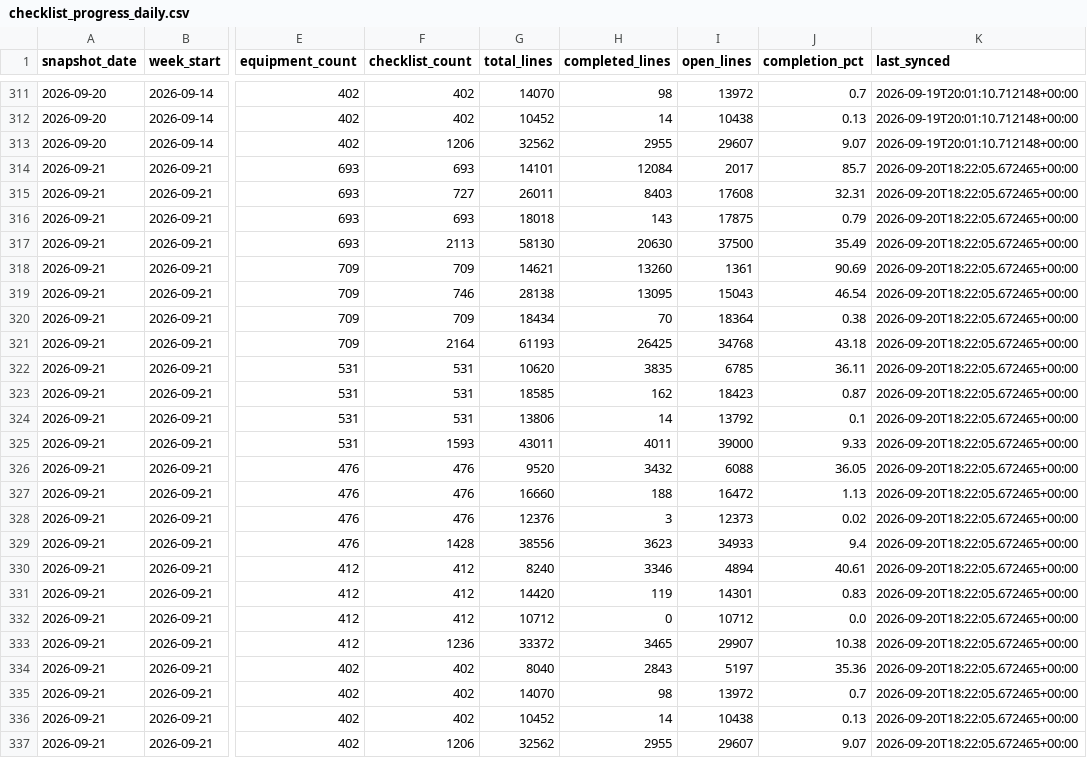
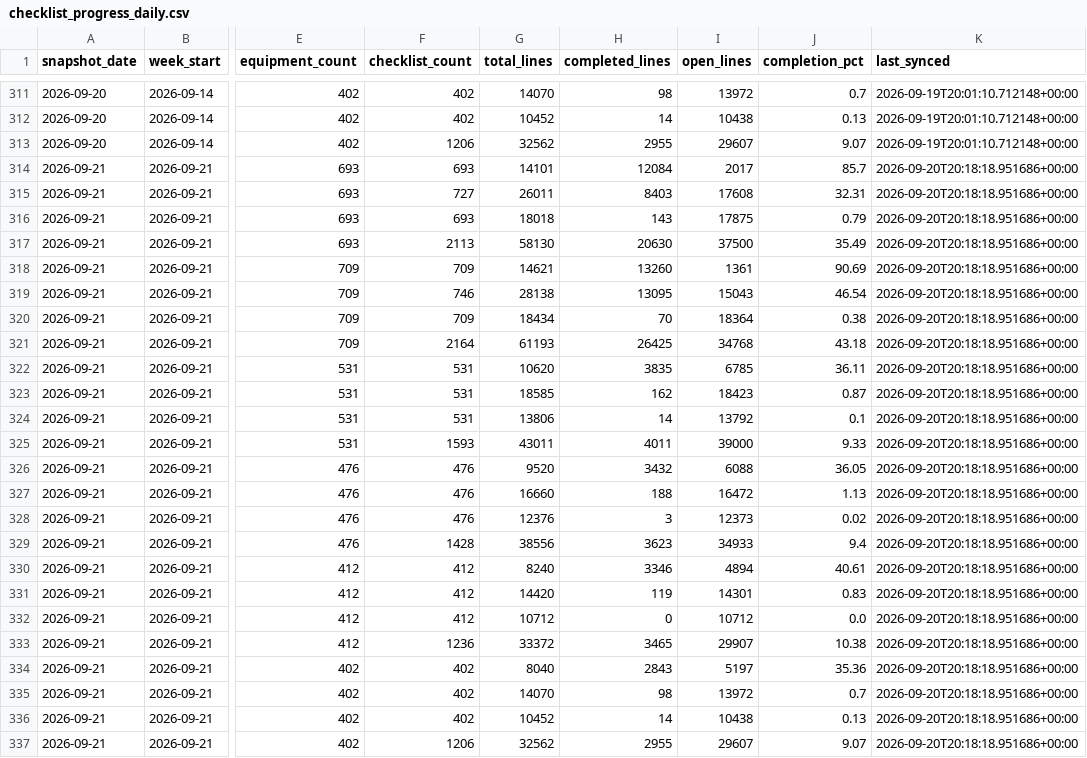
Before and after one commit to bcei-cx/cxalloy-sync-kul21, a CSV file: data/checklist_progress_daily.csv, drawn as a sheet; only a part is shown, gaps mark what is left out; the diff names each change by its address in the sheet, - before the commit and + after, or states it on an @@ line.

```diff
--- a/data/checklist_progress_daily.csv
+++ b/data/checklist_progress_daily.csv
-K314:K337 (last_synced): 2026-09-20T18:22:05.672465+00:00
+K314:K337 (last_synced): 2026-09-20T20:18:18.951686+00:00
```
Also changed, not shown: data/checklist_completion_by_equipment.csv, data/checklist_progress_daily_type.csv, 4 other files.
